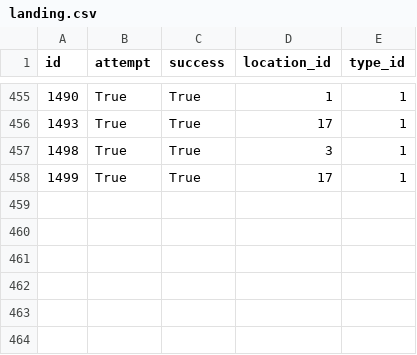
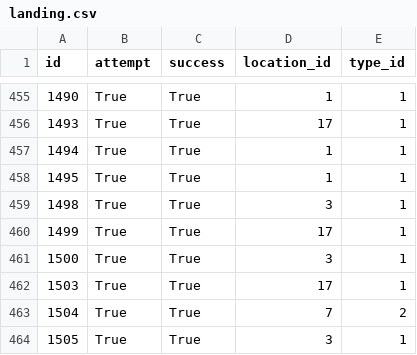
Before and after one commit to joan-espar/spacexnumbers, a CSV file: spacex_rel_db/landing.csv, drawn as a sheet; only a part is shown, gaps mark what is left out; the diff names each change by its address in the sheet, - before the commit and + after, or states it on an @@ line.

```diff
--- a/spacex_rel_db/landing.csv
+++ b/spacex_rel_db/landing.csv
+row 457: 1494 | True | True | 1 | 1
+row 458: 1495 | True | True | 1 | 1
+row 461: 1500 | True | True | 3 | 1
+row 462: 1503 | True | True | 17 | 1
+row 463: 1504 | True | True | 7 | 2
+row 464: 1505 | True | True | 3 | 1
```
Also changed, not shown: frontend/public/data/table_launch_1.csv, spacex_rel_db/launch.csv, 51 other files.
